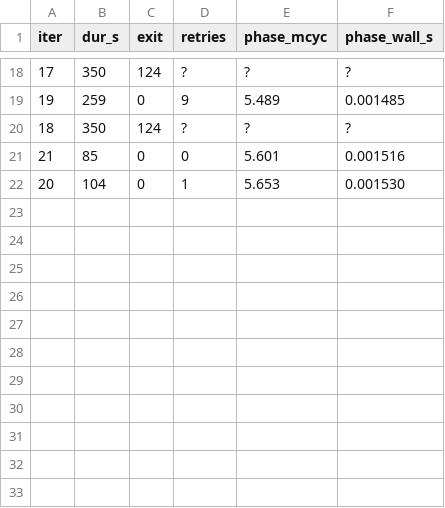
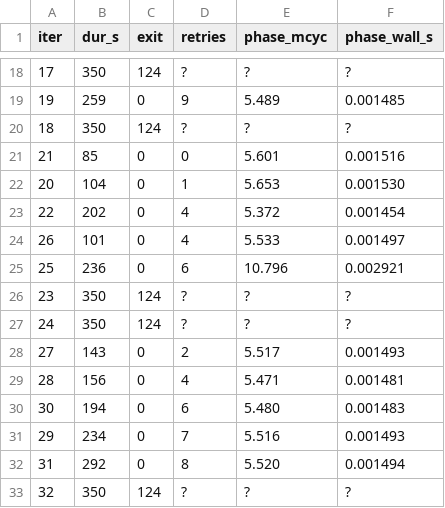
Before and after one commit to yhwkorea/compact-SQIsign, a TSV file: bench-results/results_compare/klkl25/lvl1/lvl1/SUMMARY_verify.tsv, drawn as a sheet; only a part is shown, gaps mark what is left out.

Commit message:
bench-results:   impl=klkl25  level=lvl1  rc=0

```diff
--- a/bench-results/results_compare/klkl25/lvl1/lvl1/SUMMARY_verify.tsv
+++ b/bench-results/results_compare/klkl25/lvl1/lvl1/SUMMARY_verify.tsv
@@ -22 +22,12 @@ iter	dur_s	exit	retries	phase_mcyc	phase_wall_s
 20	104	0	1	5.653	0.001530
+22	202	0	4	5.372	0.001454
+26	101	0	4	5.533	0.001497
+25	236	0	6	10.796	0.002921
+23	350	124	?	?	?
+24	350	124	?	?	?
+27	143	0	2	5.517	0.001493
+28	156	0	4	5.471	0.001481
+30	194	0	6	5.480	0.001483
+29	234	0	7	5.516	0.001493
+31	292	0	8	5.520	0.001494
+32	350	124	?	?	?
```
Also changed, not shown: 10 other files.
